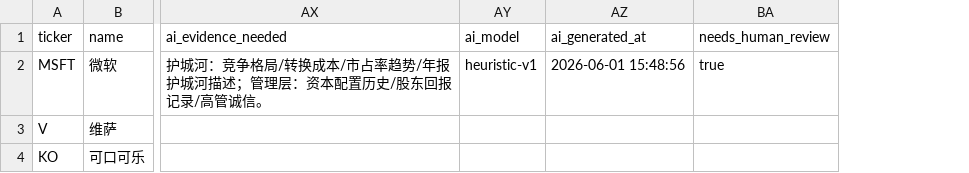
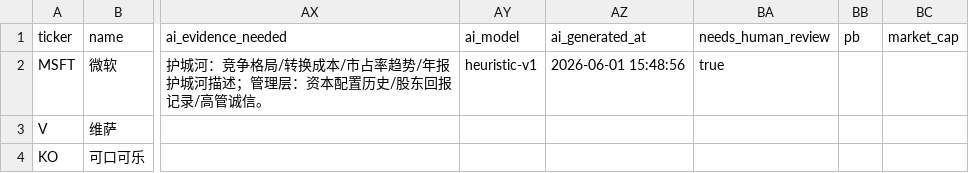
Before and after one commit to Kv07-ovo/munger-screener, a CSV file: data/stocks.csv, drawn as a sheet; only a part is shown, gaps mark what is left out; the diff covers the shown part only; the diff names each change by its address in the sheet, - before the commit and + after, or states it on an @@ line.

```diff
--- a/data/stocks.csv
+++ b/data/stocks.csv
+column BB (pb), empty
+column BC (market_cap), empty
```
Also changed, not shown: 2 added rows and 18 edited cells elsewhere in this file, data/annual_financials.csv, 10 other files.
